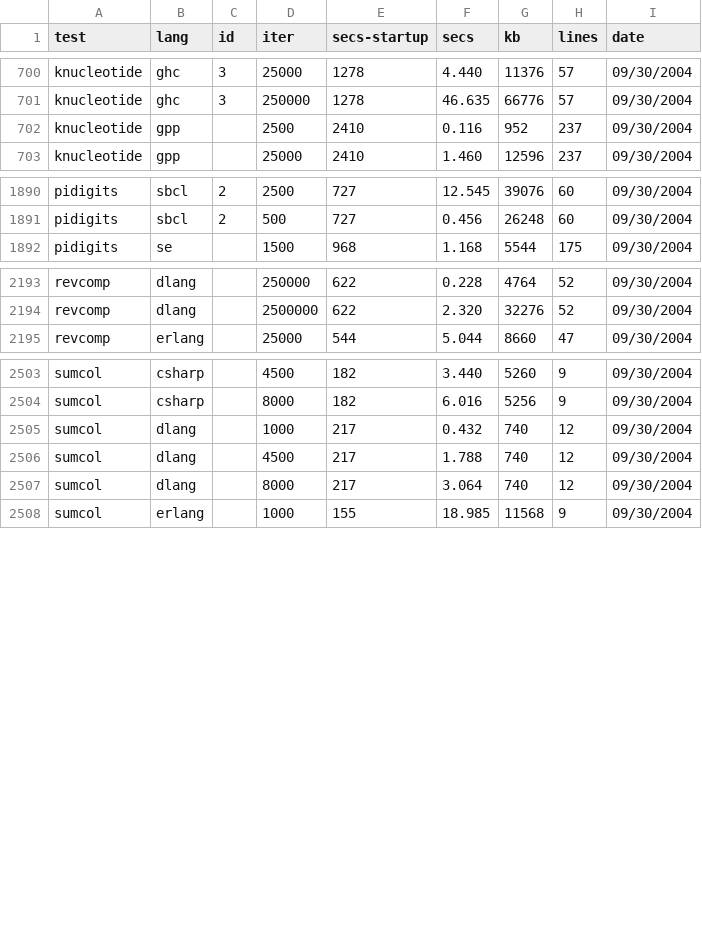
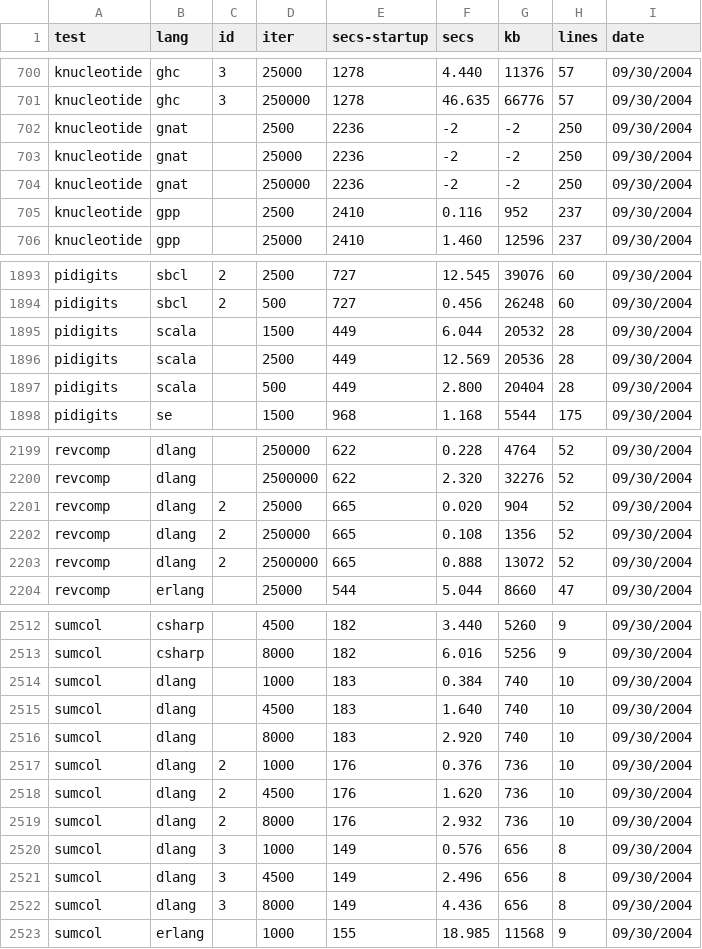
Before and after one commit to kragen/shootout, a CSV file: website/websites/gp4/data/ndata.csv, drawn as a sheet; only a part is shown, gaps mark what is left out.

```diff
--- a/website/websites/gp4/data/ndata.csv
+++ b/website/websites/gp4/data/ndata.csv
@@ -701,2 +701,5 @@ knucleotide,ghc,3,25000,1278,4.440,11376,57, 09/30/2004
 knucleotide,ghc,3,250000,1278,46.635,66776,57, 09/30/2004
+knucleotide,gnat, ,2500,2236,-2,-2,250, 09/30/2004
+knucleotide,gnat, ,25000,2236,-2,-2,250, 09/30/2004
+knucleotide,gnat, ,250000,2236,-2,-2,250, 09/30/2004
 knucleotide,gpp, ,2500,2410,0.116,952,237, 09/30/2004
@@ -1891,2 +1894,5 @@ pidigits,sbcl,2,2500,727,12.545,39076,60, 09/30/2004
 pidigits,sbcl,2,500,727,0.456,26248,60, 09/30/2004
+pidigits,scala, ,1500,449,6.044,20532,28, 09/30/2004
+pidigits,scala, ,2500,449,12.569,20536,28, 09/30/2004
+pidigits,scala, ,500,449,2.800,20404,28, 09/30/2004
 pidigits,se, ,1500,968,1.168,5544,175, 09/30/2004
@@ -2194,2 +2200,5 @@ revcomp,dlang, ,250000,622,0.228,4764,52, 09/30/2004
 revcomp,dlang, ,2500000,622,2.320,32276,52, 09/30/2004
+revcomp,dlang,2,25000,665,0.020,904,52, 09/30/2004
+revcomp,dlang,2,250000,665,0.108,1356,52, 09/30/2004
+revcomp,dlang,2,2500000,665,0.888,13072,52, 09/30/2004
 revcomp,erlang, ,25000,544,5.044,8660,47, 09/30/2004
@@ -2504,5 +2513,11 @@ sumcol,csharp, ,4500,182,3.440,5260,9, 09/30/2004
 sumcol,csharp, ,8000,182,6.016,5256,9, 09/30/2004
-sumcol,dlang, ,1000,217,0.432,740,12, 09/30/2004
-sumcol,dlang, ,4500,217,1.788,740,12, 09/30/2004
-sumcol,dlang, ,8000,217,3.064,740,12, 09/30/2004
+sumcol,dlang, ,1000,183,0.384,740,10, 09/30/2004
+sumcol,dlang, ,4500,183,1.640,740,10, 09/30/2004
+sumcol,dlang, ,8000,183,2.920,740,10, 09/30/2004
+sumcol,dlang,2,1000,176,0.376,736,10, 09/30/2004
+sumcol,dlang,2,4500,176,1.620,736,10, 09/30/2004
+sumcol,dlang,2,8000,176,2.932,736,10, 09/30/2004
+sumcol,dlang,3,1000,149,0.576,656,8, 09/30/2004
+sumcol,dlang,3,4500,149,2.496,656,8, 09/30/2004
+sumcol,dlang,3,8000,149,4.436,656,8, 09/30/2004
 sumcol,erlang, ,1000,155,18.985,11568,9, 09/30/2004
```
Also changed, not shown: website/websites/gp4/data/data.csv, 12 other files.
